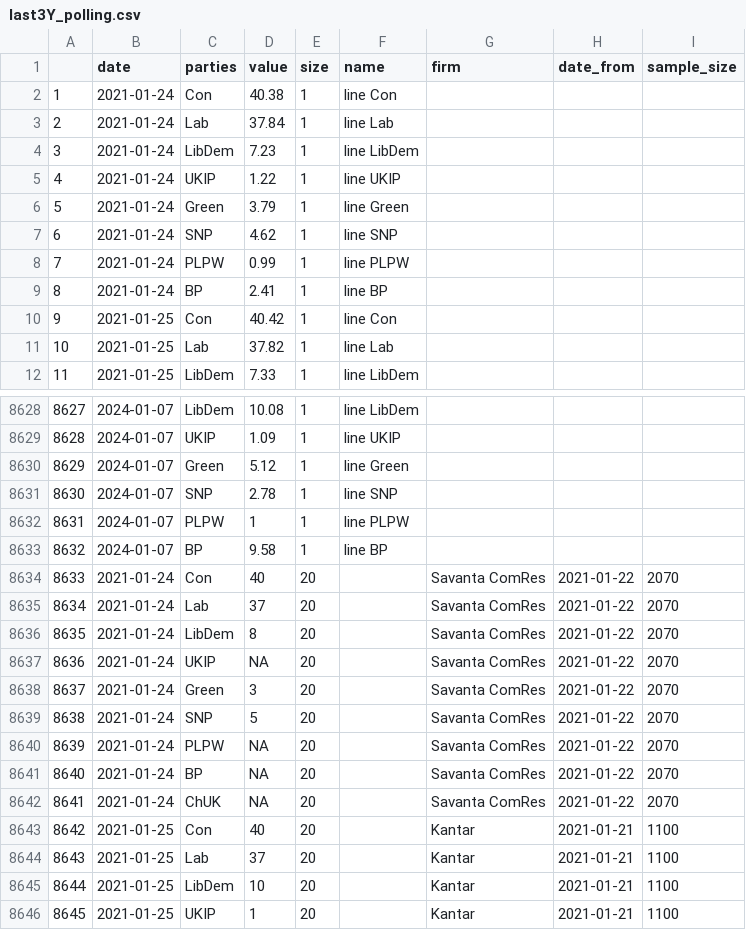
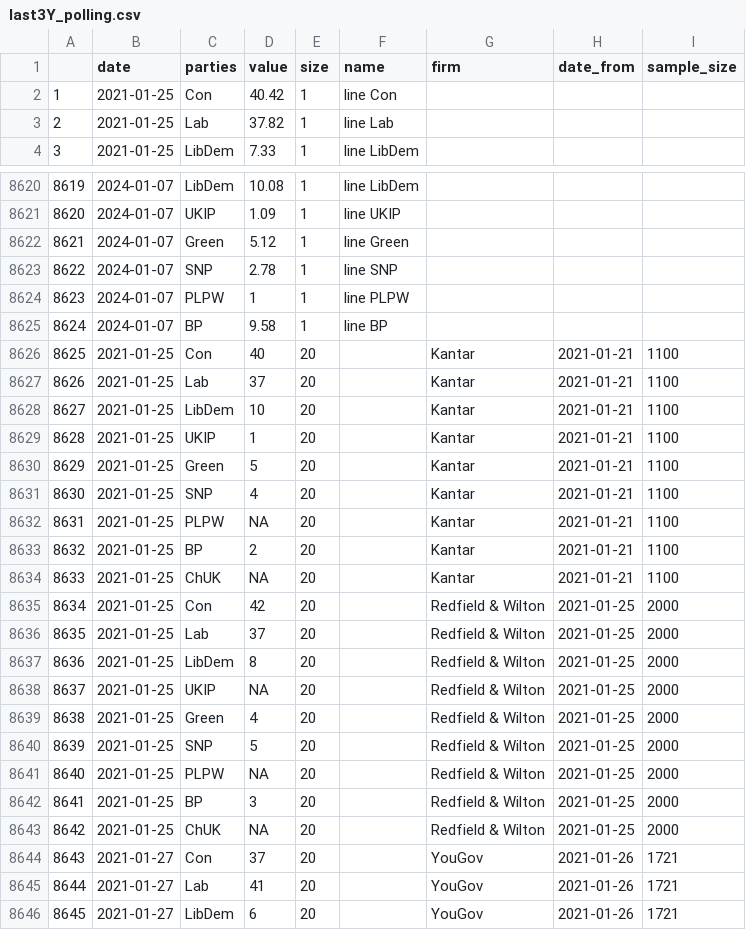
Before and after one commit to vfillis/automated-polling, a CSV file: data/last3Y_polling.csv, drawn as a sheet; only a part is shown, gaps mark what is left out; the shorter side is filled out with more unchanged rows; removed rows and columns are numbered as before the commit, all else as after; the diff names each change by its address in the sheet, - before the commit and + after, or states it on an @@ line.

```diff
--- a/data/last3Y_polling.csv
+++ b/data/last3Y_polling.csv
-row 2: 1 | 2021-01-24 | Con | 40.38 | 1 | line Con
-row 3: 2 | 2021-01-24 | Lab | 37.84 | 1 | line Lab
-row 4: 3 | 2021-01-24 | LibDem | 7.23 | 1 | line LibDem
-row 5: 4 | 2021-01-24 | UKIP | 1.22 | 1 | line UKIP
-row 6: 5 | 2021-01-24 | Green | 3.79 | 1 | line Green
-row 7: 6 | 2021-01-24 | SNP | 4.62 | 1 | line SNP
-row 8: 7 | 2021-01-24 | PLPW | 0.99 | 1 | line PLPW
-row 9: 8 | 2021-01-24 | BP | 2.41 | 1 | line BP
@@ column A renumbered from row 2 down @@
-row 8634: 8633 | 2021-01-24 | Con | 40 | 20 |  | Savanta ComRes | 2021-01-22 | 2070
-row 8635: 8634 | 2021-01-24 | Lab | 37 | 20 |  | Savanta ComRes | 2021-01-22 | 2070
-row 8636: 8635 | 2021-01-24 | LibDem | 8 | 20 |  | Savanta ComRes | 2021-01-22 | 2070
-row 8637: 8636 | 2021-01-24 | UKIP | NA | 20 |  | Savanta ComRes | 2021-01-22 | 2070
-row 8638: 8637 | 2021-01-24 | Green | 3 | 20 |  | Savanta ComRes | 2021-01-22 | 2070
-row 8639: 8638 | 2021-01-24 | SNP | 5 | 20 |  | Savanta ComRes | 2021-01-22 | 2070
-row 8640: 8639 | 2021-01-24 | PLPW | NA | 20 |  | Savanta ComRes | 2021-01-22 | 2070
-row 8641: 8640 | 2021-01-24 | BP | NA | 20 |  | Savanta ComRes | 2021-01-22 | 2070
-row 8642: 8641 | 2021-01-24 | ChUK | NA | 20 |  | Savanta ComRes | 2021-01-22 | 2070
```
